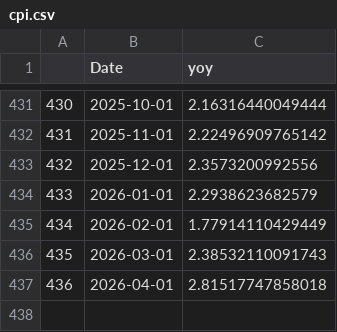
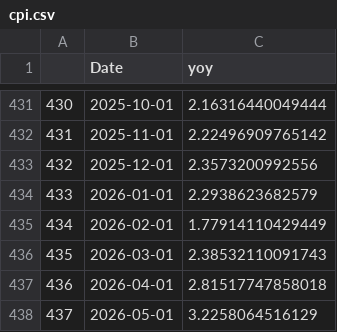
Before and after one commit to Dabra56/Economic_Dashboard, a CSV file: data/cpi.csv, drawn as a sheet; only a part is shown, gaps mark what is left out.

Commit message:
New Executive Order signed - data updated!

```diff
--- a/data/cpi.csv
+++ b/data/cpi.csv
@@ -437 +437,2 @@
 "436",2026-04-01,2.81517747858018
+"437",2026-05-01,3.2258064516129
```
Also changed, not shown: data/Alberta_table.csv, data/New_Brunswick_table.csv, 21 other files.
